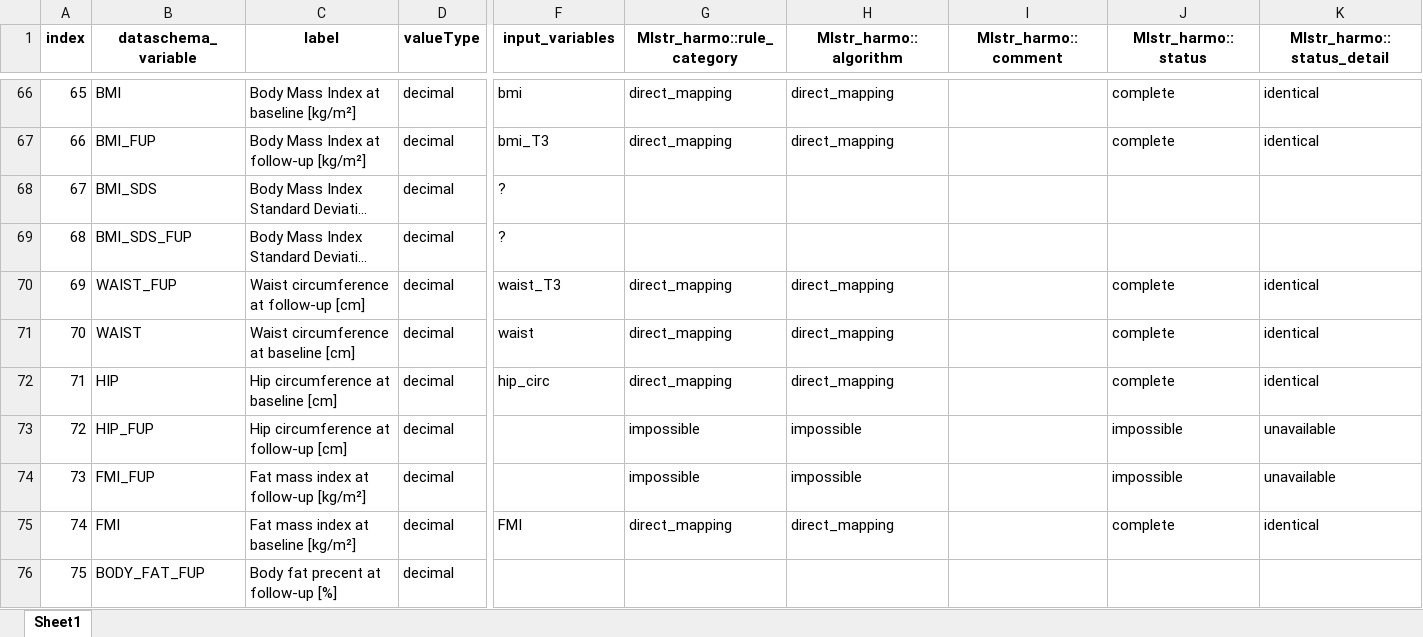
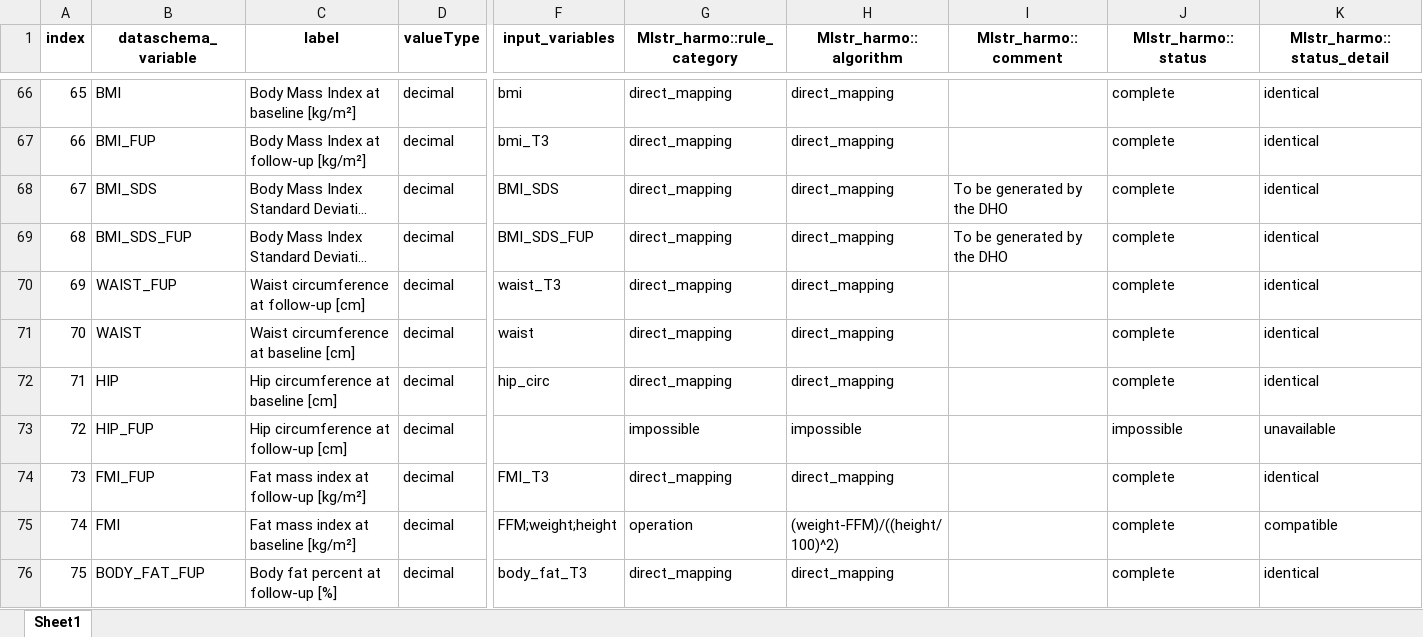
Before and after one commit to nfdi4health/use-cases-harmonisation, an Excel workbook: rmonize/data_proc_elem/DPE_IDEFICS_P2.xlsx, sheet Sheet1, drawn as a sheet; only a part is shown, gaps mark what is left out; long unchanged cells end in …; values as stored, in another font and other column widths than the file's, no borders; the diff covers the shown part only; the diff names each change by its address in the sheet, - before the commit and + after, or states it on an @@ line.

Commit message:
Idefics documents

```diff
--- a/rmonize/data_proc_elem/DPE_IDEFICS_P2.xlsx (sheet Sheet1)
+++ b/rmonize/data_proc_elem/DPE_IDEFICS_P2.xlsx (sheet Sheet1)
-F68 (input_variables): ?
+F68 (input_variables): BMI_SDS
-G68:G69 (Mlstr_harmo::rule_category): (empty)
+G68:G69 (Mlstr_harmo::rule_category): direct_mapping
-H68:H69 (Mlstr_harmo::algorithm): (empty)
+H68:H69 (Mlstr_harmo::algorithm): direct_mapping
-I68:I69 (Mlstr_harmo::comment): (empty)
+I68:I69 (Mlstr_harmo::comment): To be generated by the DHO
-J68:J69 (Mlstr_harmo::status): (empty)
+J68:J69 (Mlstr_harmo::status): complete
-K68:K69 (Mlstr_harmo::status_detail): (empty)
+K68:K69 (Mlstr_harmo::status_detail): identical
-F69 (input_variables): ?
+F69 (input_variables): BMI_SDS_FUP
-F74 (input_variables): (empty)
+F74 (input_variables): FMI_T3
-G74 (Mlstr_harmo::rule_category): impossible
+G74 (Mlstr_harmo::rule_category): direct_mapping
-H74 (Mlstr_harmo::algorithm): impossible
+H74 (Mlstr_harmo::algorithm): direct_mapping
-J74 (Mlstr_harmo::status): impossible
+J74 (Mlstr_harmo::status): complete
-K74 (Mlstr_harmo::status_detail): unavailable
+K74 (Mlstr_harmo::status_detail): identical
-F75 (input_variables): FMI
+F75 (input_variables): FFM;weight;height
-G75 (Mlstr_harmo::rule_category): direct_mapping
+G75 (Mlstr_harmo::rule_category): operation
-H75 (Mlstr_harmo::algorithm): direct_mapping
+H75 (Mlstr_harmo::algorithm): (weight-FFM)/((height/100)^2)
-K75 (Mlstr_harmo::status_detail): identical
+K75 (Mlstr_harmo::status_detail): compatible
-C76 (label): Body fat precent at follow-up [%]
+C76 (label): Body fat percent at follow-up [%]
-F76 (input_variables): (empty)
+F76 (input_variables): body_fat_T3
-G76 (Mlstr_harmo::rule_category): (empty)
+G76 (Mlstr_harmo::rule_category): direct_mapping
-H76 (Mlstr_harmo::algorithm): (empty)
+H76 (Mlstr_harmo::algorithm): direct_mapping
-J76 (Mlstr_harmo::status): (empty)
+J76 (Mlstr_harmo::status): complete
-K76 (Mlstr_harmo::status_detail): (empty)
+K76 (Mlstr_harmo::status_detail): identical
```
Also changed, not shown: 100 edited cells elsewhere in this sheet, rmonize/data_dictionary/DD_IDEFICS_P1.xlsx, rmonize/data_dictionary/DD_IDEFICS_P2.xlsx, 3 other files.
